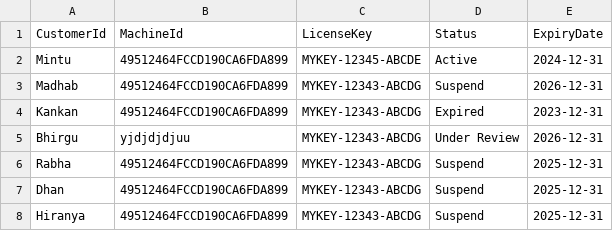
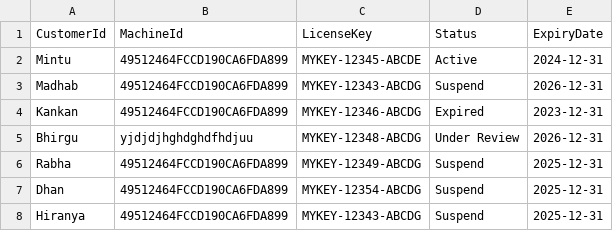
Before and after one commit to mintukumar759/RDP-Licences, a CSV file: licenses.csv, drawn as a sheet.

Commit message:
Update licenses.csv

```diff
--- a/licenses.csv
+++ b/licenses.csv
@@ -3,6 +3,6 @@ Mintu,49512464FCCD190CA6FDA899,MYKEY-12345-ABCDE,Active,2024-12-31
 Madhab,49512464FCCD190CA6FDA899,MYKEY-12343-ABCDG,Suspend,2026-12-31
-Kankan,49512464FCCD190CA6FDA899,MYKEY-12343-ABCDG,Expired,2023-12-31
-Bhirgu,yjdjdjdjuu,MYKEY-12343-ABCDG,Under Review,2026-12-31
-Rabha,49512464FCCD190CA6FDA899,MYKEY-12343-ABCDG,Suspend,2025-12-31
-Dhan,49512464FCCD190CA6FDA899,MYKEY-12343-ABCDG,Suspend,2025-12-31
+Kankan,49512464FCCD190CA6FDA899,MYKEY-12346-ABCDG,Expired,2023-12-31
+Bhirgu,yjdjdjhghdghdfhdjuu,MYKEY-12348-ABCDG,Under Review,2026-12-31
+Rabha,49512464FCCD190CA6FDA899,MYKEY-12349-ABCDG,Suspend,2025-12-31
+Dhan,49512464FCCD190CA6FDA899,MYKEY-12354-ABCDG,Suspend,2025-12-31
 Hiranya,49512464FCCD190CA6FDA899,MYKEY-12343-ABCDG,Suspend,2025-12-31
```
